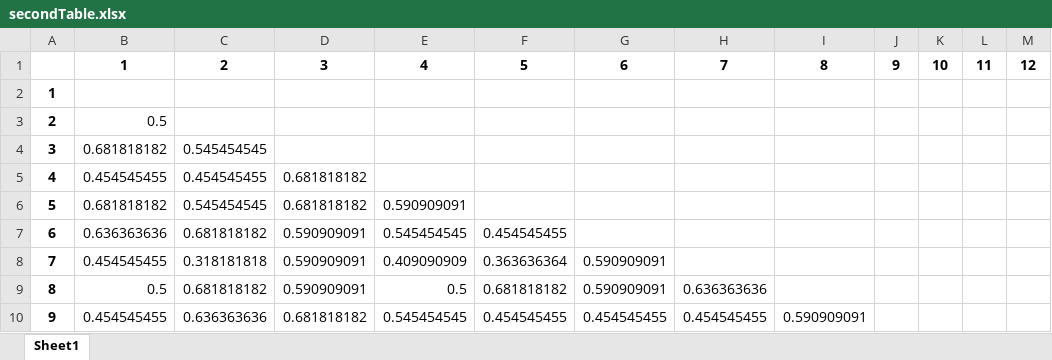
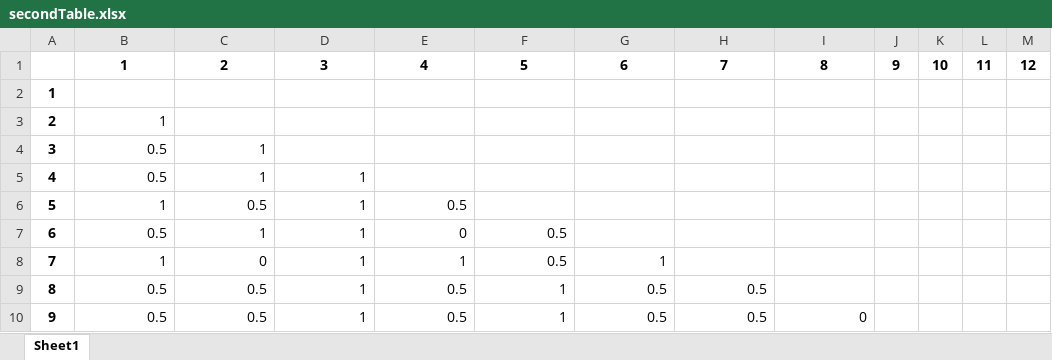
Before and after one commit to ArtyomIzmaylov/conflictMath, an Excel workbook: templates/secondTable.xlsx, sheet Sheet1, drawn as a sheet; only a part is shown; values as stored, in another font and other column widths than the file's, no borders; the diff covers the shown part only; the diff names each change by its address in the sheet, - before the commit and + after, or states it on an @@ line.

```diff
--- a/templates/secondTable.xlsx (sheet Sheet1)
+++ b/templates/secondTable.xlsx (sheet Sheet1)
-B3: 0.5
+B3: 1
-B4: 0.681818182
+B4: 0.5
-C4: 0.545454545
+C4: 1
-B5: 0.454545455
+B5: 0.5
-C5: 0.454545455
+C5: 1
-D5:D6: 0.681818182
+D5:D6: 1
-B6: 0.681818182
+B6: 1
-C6: 0.545454545
+C6: 0.5
-E6: 0.590909091
+E6: 0.5
-B7: 0.636363636
+B7: 0.5
-C7: 0.681818182
+C7: 1
-D7:D9: 0.590909091
+D7:D9: 1
-E7: 0.545454545
+E7: 0
-F7: 0.454545455
+F7: 0.5
-B8: 0.454545455
+B8: 1
-C8: 0.318181818
+C8: 0
-E8: 0.409090909
+E8: 1
-F8: 0.363636364
+F8: 0.5
-G8: 0.590909091
+G8: 1
-C9: 0.681818182
+C9: 0.5
-F9: 0.681818182
+F9: 1
-G9: 0.590909091
+G9: 0.5
-H9: 0.636363636
+H9: 0.5
-B10: 0.454545455
+B10: 0.5
-C10: 0.636363636
+C10: 0.5
-D10: 0.681818182
+D10: 1
-E10: 0.545454545
+E10: 0.5
-F10: 0.454545455
+F10: 1
-G10: 0.454545455
+G10: 0.5
-H10: 0.454545455
+H10: 0.5
-I10: 0.590909091
+I10: 0
```
Also changed, not shown: 29 edited cells elsewhere in this sheet, templates/firstTable.xlsx, 5 other files.
